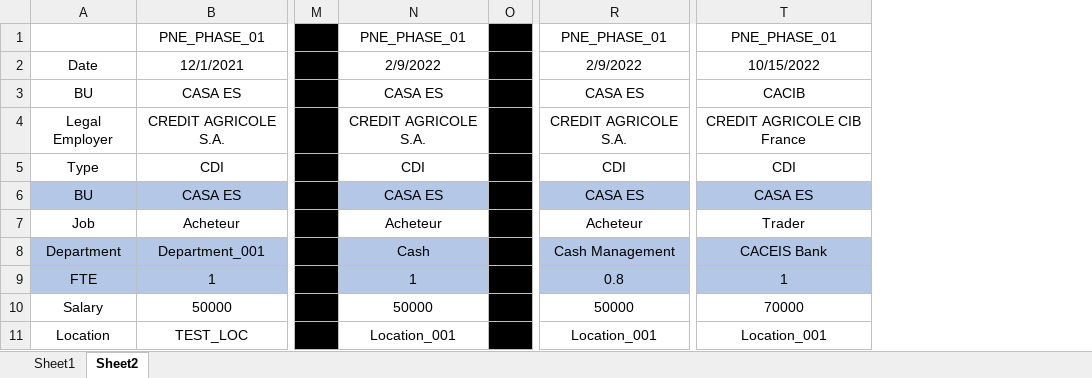
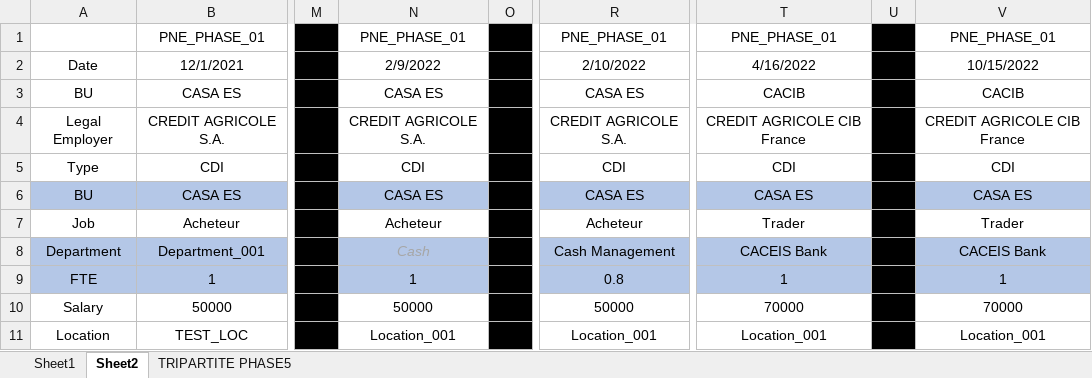
Before and after one commit to pierreneuville/70---SQL, an Excel workbook: SQL Phasing Data Set.xlsx, sheet Sheet2, drawn as a sheet; only a part is shown, gaps mark what is left out; values as stored, in another font and other column widths than the file's, no borders; the diff names each change by its address in the sheet, - before the commit and + after, or states it on an @@ line.

```diff
--- a/SQL Phasing Data Set.xlsx (sheet Sheet2)
+++ b/SQL Phasing Data Set.xlsx (sheet Sheet2)
+sheet tab: TRIPARTITE PHASE5
+column U, empty
+column V, rows 1-11: PNE_PHASE_01 | 10/15/2022 | CACIB | CREDIT AGRICOLE CIB France | CDI | CASA ES | Trader | CACEIS Bank | 1 | 70000 | Location_001
-R2: 2/9/2022
+R2: 2/10/2022
-T2: 10/15/2022
+T2: 4/16/2022
@@ N8 italic: off → on, text colour: black → #A6A6A6 @@
```
Also changed, not shown: 1 other file.
